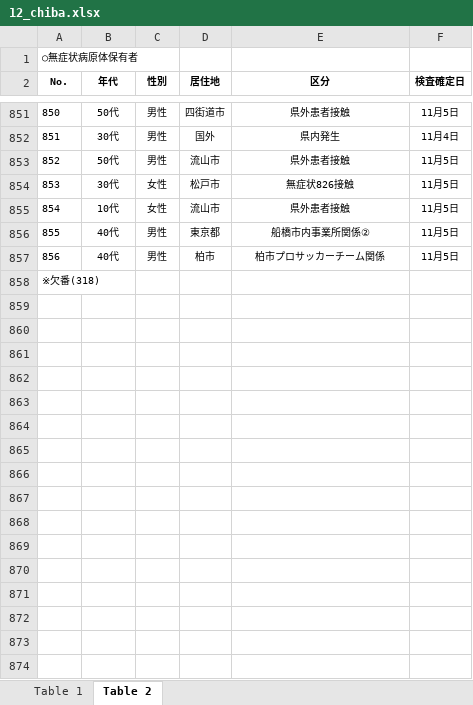
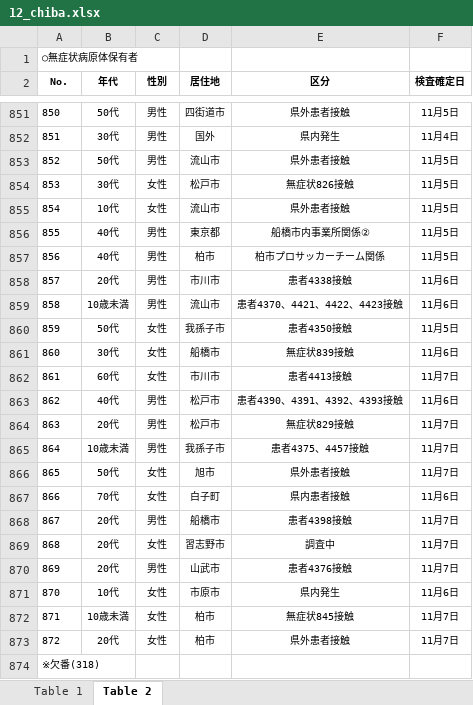
Before and after one commit to CalicoKater/covid-19, an Excel workbook: work/12_chiba.xlsx, sheet Table 2, drawn as a sheet; only a part is shown, gaps mark what is left out; values as stored, in another font and other column widths than the file's, no borders; the diff names each change by its address in the sheet, - before the commit and + after, or states it on an @@ line.

```diff
--- a/work/12_chiba.xlsx (sheet Table 2)
+++ b/work/12_chiba.xlsx (sheet Table 2)
+row 858: 857 | 20代 | 男性 | 市川市 | 患者4338接触 | 11月6日
+row 859: 858 | 10歳未満 | 男性 | 流山市 | 患者4370、4421、4422、4423接触 | 11月6日
+row 860: 859 | 50代 | 女性 | 我孫子市 | 患者4350接触 | 11月5日
+row 861: 860 | 30代 | 女性 | 船橋市 | 無症状839接触 | 11月6日
+row 862: 861 | 60代 | 女性 | 市川市 | 患者4413接触 | 11月7日
+row 863: 862 | 40代 | 男性 | 松戸市 | 患者4390、4391、4392、4393接触 | 11月6日
+row 864: 863 | 20代 | 男性 | 松戸市 | 無症状829接触 | 11月7日
+row 865: 864 | 10歳未満 | 男性 | 我孫子市 | 患者4375、4457接触 | 11月7日
+row 866: 865 | 50代 | 女性 | 旭市 | 県外患者接触 | 11月7日
+row 867: 866 | 70代 | 女性 | 白子町 | 県内患者接触 | 11月6日
+row 868: 867 | 20代 | 男性 | 船橋市 | 患者4398接触 | 11月7日
+row 869: 868 | 20代 | 女性 | 習志野市 | 調査中 | 11月7日
+row 870: 869 | 20代 | 男性 | 山武市 | 患者4376接触 | 11月7日
+row 871: 870 | 10代 | 女性 | 市原市 | 県内発生 | 11月6日
+row 872: 871 | 10歳未満 | 女性 | 柏市 | 無症状845接触 | 11月7日
+row 873: 872 | 20代 | 女性 | 柏市 | 県外患者接触 | 11月7日
```
Also changed, not shown: sheet Table 1, 6 other files.
